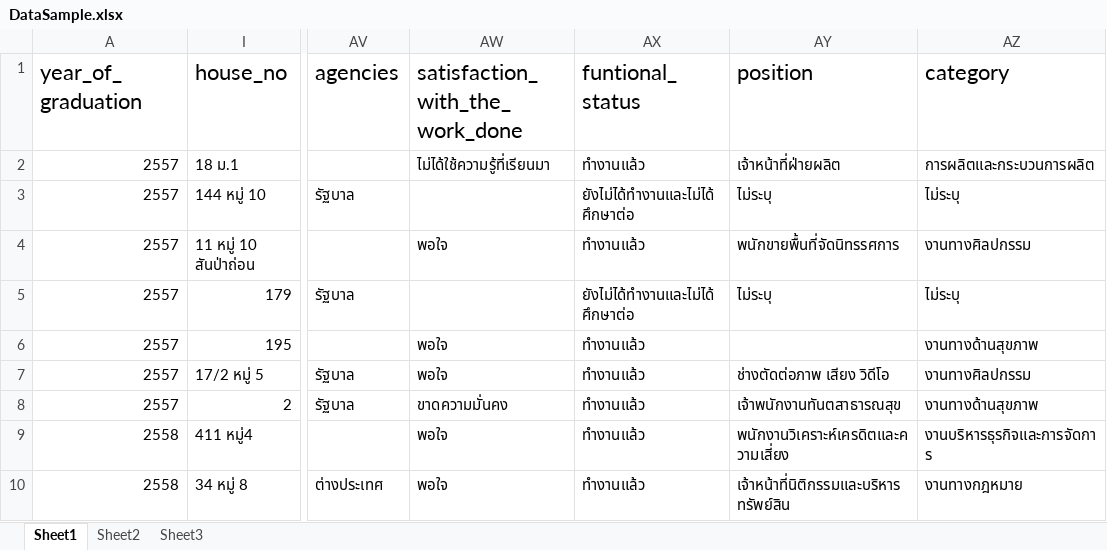
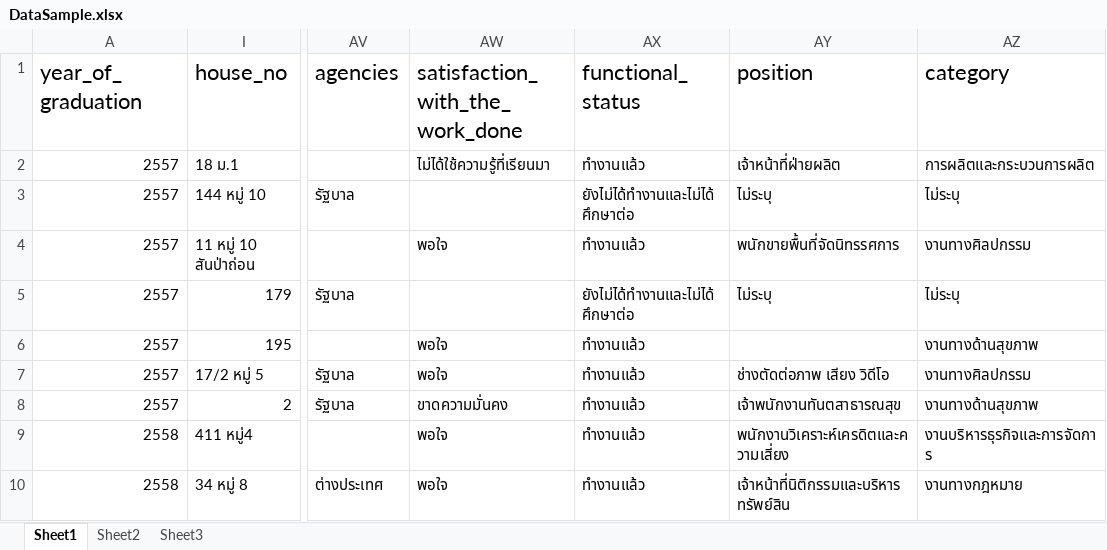
Before and after one commit to pchaow/alumni-spss, an Excel workbook: storage/file_excel/DataSample.xlsx, sheet Sheet1, drawn as a sheet; only a part is shown, gaps mark what is left out; values as stored, in another font and other column widths than the file's, no borders; the diff names each change by its address in the sheet, - before the commit and + after, or states it on an @@ line.

```diff
--- a/storage/file_excel/DataSample.xlsx (sheet Sheet1)
+++ b/storage/file_excel/DataSample.xlsx (sheet Sheet1)
-AX1: funtional_status
+AX1: functional_status
```
Also changed, not shown: 2 other files.
